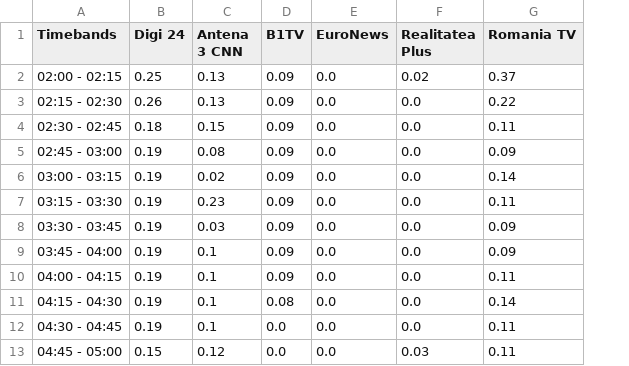
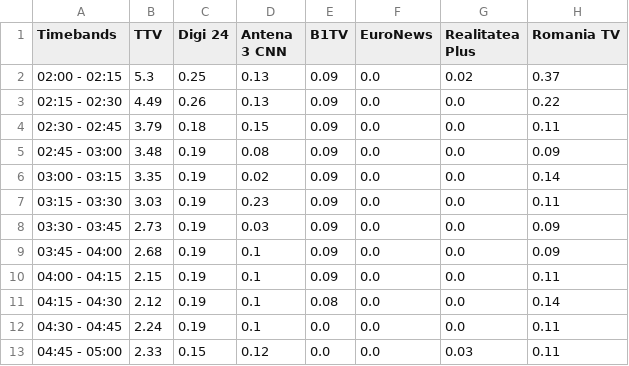
Before and after one commit to spatzii/Audiente, a CSV file: Data/Quarters/2023/02/2023-02-22.csv, drawn as a sheet; only a part is shown; the diff names each change by its address in the sheet, - before the commit and + after, or states it on an @@ line.

Commit message:
Add at-a-glance data tab // daily rating, share, adjusted share

```diff
--- a/Data/Quarters/2023/02/2023-02-22.csv
+++ b/Data/Quarters/2023/02/2023-02-22.csv
+column B (TTV), rows 2-13: 5.3 | 4.49 | 3.79 | 3.48 | 3.35 | 3.03 | 2.73 | 2.68 | 2.15 | 2.12 | 2.24 | 2.33
```
Also changed, not shown: 4 other files.
